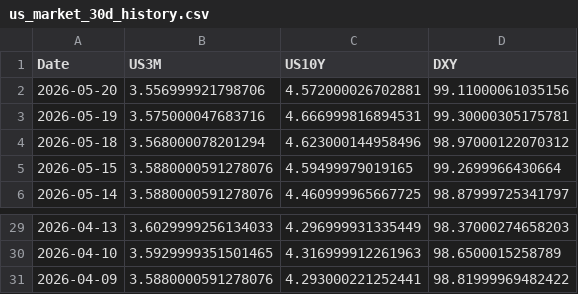
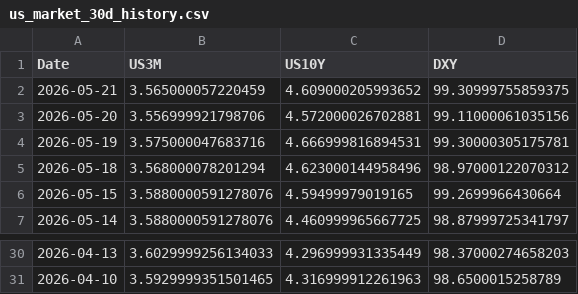
Before and after one commit to Mbnstk/market-data, a CSV file: us_market_30d_history.csv, drawn as a sheet; only a part is shown, gaps mark what is left out.

Commit message:
Market Update: 2026-05-21 12:52

```diff
--- a/us_market_30d_history.csv
+++ b/us_market_30d_history.csv
@@ -1,2 +1,3 @@
 Date,US3M,US10Y,DXY
+2026-05-21,3.565000057220459,4.609000205993652,99.30999755859375
 2026-05-20,3.556999921798706,4.572000026702881,99.11000061035156
@@ -30,2 +31 @@ Date,US3M,US10Y,DXY
 2026-04-10,3.5929999351501465,4.316999912261963,98.6500015258789
-2026-04-09,3.5880000591278076,4.293000221252441,98.81999969482422
```
